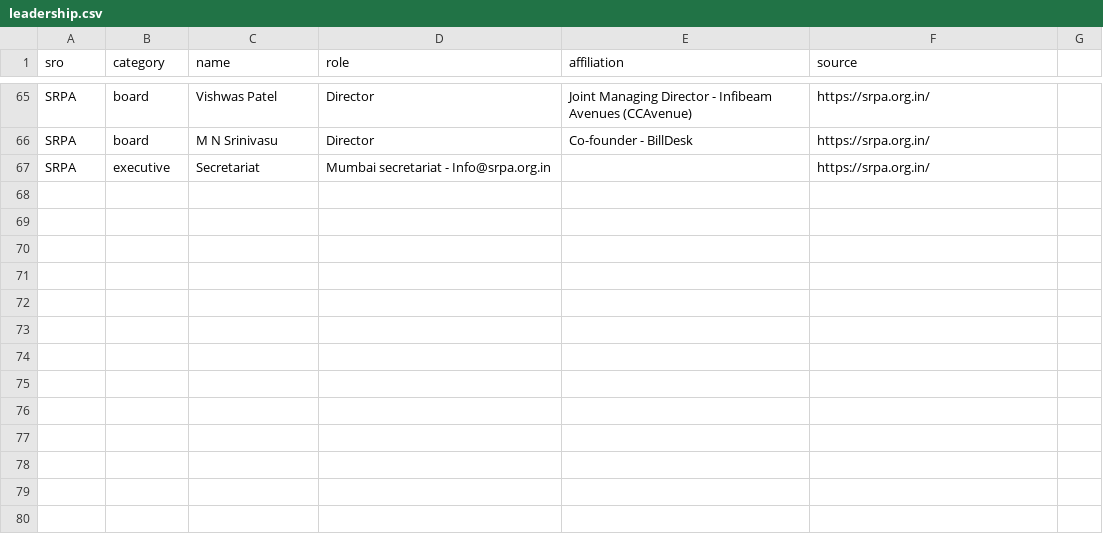
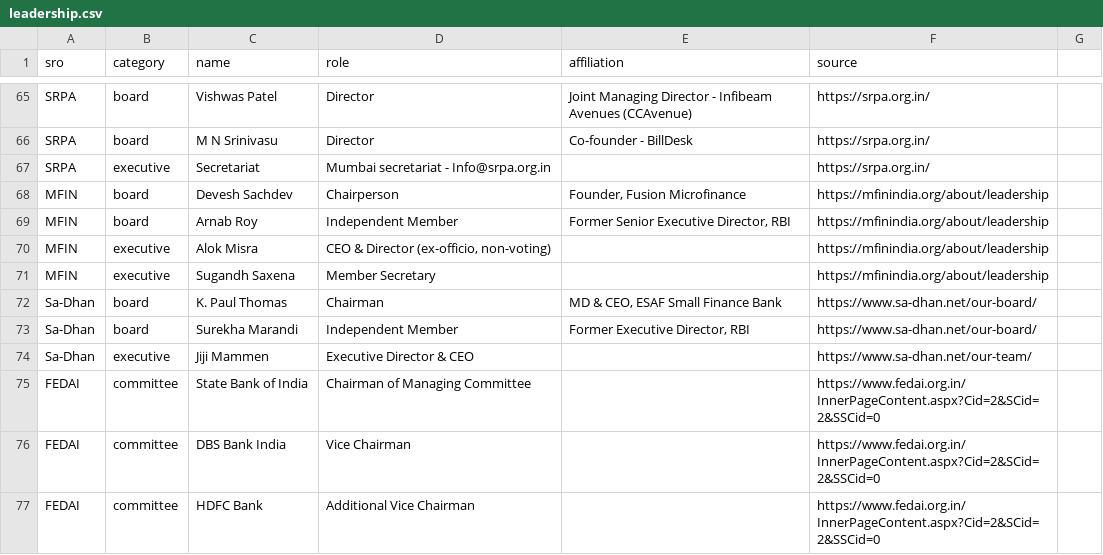
Before and after one commit to CashlessConsumer/srotrac, a CSV file: data/leadership.csv, drawn as a sheet; only a part is shown, gaps mark what is left out.

Commit message:
Daily refresh 2026-09-11-0158 UTC — source re-fetch + rebuild

```diff
--- a/data/leadership.csv
+++ b/data/leadership.csv
@@ -67 +67,11 @@ SRPA,board,M N Srinivasu,Director,Co-founder - BillDesk,https://srpa.org.in/
 SRPA,executive,"Secretariat","Mumbai secretariat - Info@srpa.org.in",,https://srpa.org.in/
+MFIN,board,Devesh Sachdev,Chairperson,"Founder, Fusion Microfinance",https://mfinindia.org/about/leadership
+MFIN,board,Arnab Roy,Independent Member,"Former Senior Executive Director, RBI",https://mfinindia.org/about/leadership
+MFIN,executive,Alok Misra,"CEO & Director (ex-officio, non-voting)",,https://mfinindia.org/about/leadership
+MFIN,executive,Sugandh Saxena,Member Secretary,,https://mfinindia.org/about/leadership
+Sa-Dhan,board,K. Paul Thomas,Chairman,"MD & CEO, ESAF Small Finance Bank",https://www.sa-dhan.net/our-board/
+Sa-Dhan,board,Surekha Marandi,Independent Member,"Former Executive Director, RBI",https://www.sa-dhan.net/our-board/
+Sa-Dhan,executive,Jiji Mammen,"Executive Director & CEO",,https://www.sa-dhan.net/our-team/
+FEDAI,committee,State Bank of India,Chairman of Managing Committee,,https://www.fedai.org.in/InnerPageContent.aspx?Cid=2&SCid=2&SSCid=0
+FEDAI,committee,DBS Bank India,Vice Chairman,,https://www.fedai.org.in/InnerPageContent.aspx?Cid=2&SCid=2&SSCid=0
+FEDAI,committee,HDFC Bank,Additional Vice Chairman,,https://www.fedai.org.in/InnerPageContent.aspx?Cid=2&SCid=2&SSCid=0
```
Also changed, not shown: data/activity.csv, data/sros.csv, 34 other files.
